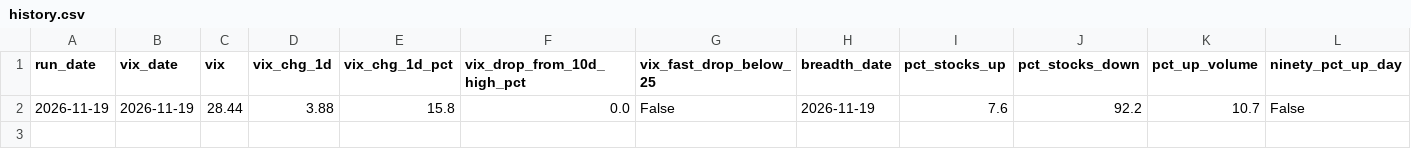
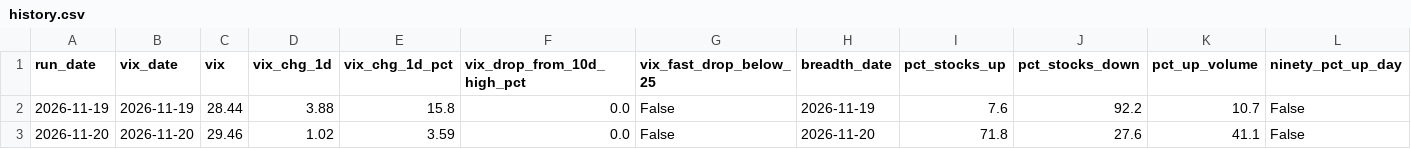
Before and after one commit to alexecrane-ai/market-bottom-daily-read, a CSV file: history.csv, drawn as a sheet; only a part is shown; rows hold the shown columns only; the diff names each change by its address in the sheet, - before the commit and + after, or states it on an @@ line.

```diff
--- a/history.csv
+++ b/history.csv
+row 3: 2026-11-20 | 2026-11-20 | 29.46 | 1.02 | 3.59 | 0.0 | False | 2026-11-20 | 71.8 | 27.6 | 41.1 | False
```
Also changed, not shown: 1 other file.
